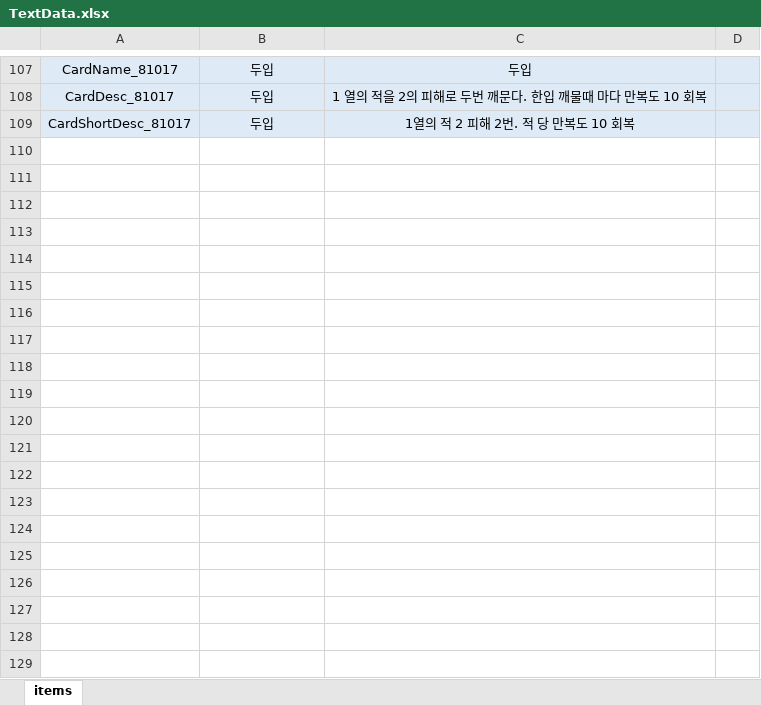
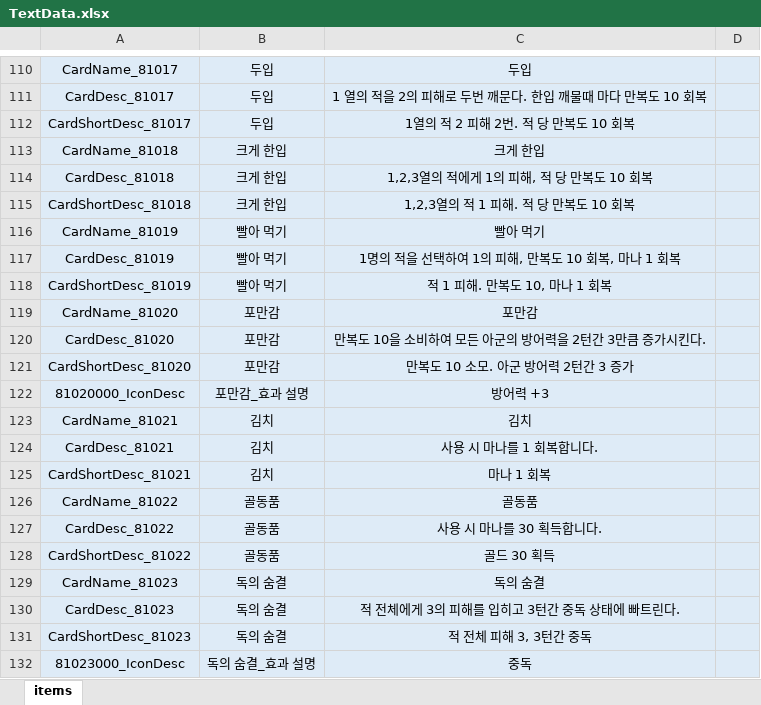
Before and after one commit to Milkbboy/repo, an Excel workbook: Assets/ERang/Excels/TextData.xlsx, sheet items, drawn as a sheet; only a part is shown, gaps mark what is left out; values as stored, in another font and other column widths than the file's, no borders; the diff covers the shown part only; the diff names each change by its address in the sheet, - before the commit and + after, or states it on an @@ line.

```diff
--- a/Assets/ERang/Excels/TextData.xlsx (sheet items)
+++ b/Assets/ERang/Excels/TextData.xlsx (sheet items)
+row 113: CardName_81018 | 크게 한입 | 크게 한입
+row 114: CardDesc_81018 | 크게 한입 | 1,2,3열의 적에게 1의 피해, 적 당 만복도 10 회복
+row 115: CardShortDesc_81018 | 크게 한입 | 1,2,3열의 적 1 피해. 적 당 만복도 10 회복
+row 116: CardName_81019 | 빨아 먹기 | 빨아 먹기
+row 117: CardDesc_81019 | 빨아 먹기 | 1명의 적을 선택하여 1의 피해, 만복도 10 회복, 마나 1 회복
+row 118: CardShortDesc_81019 | 빨아 먹기 | 적 1 피해. 만복도 10, 마나 1 회복
+row 119: CardName_81020 | 포만감 | 포만감
+row 120: CardDesc_81020 | 포만감 | 만복도 10을 소비하여 모든 아군의 방어력을 2턴간 3만큼 증가시킨다.
+row 121: CardShortDesc_81020 | 포만감 | 만복도 10 소모. 아군 방어력 2턴간 3 증가
+row 122: 81020000_IconDesc | 포만감_효과 설명 | 방어력 +3
+row 123: CardName_81021 | 김치 | 김치
+row 124: CardDesc_81021 | 김치 | 사용 시 마나를 1 회복합니다.
+row 125: CardShortDesc_81021 | 김치 | 마나 1 회복
+row 126: CardName_81022 | 골동품 | 골동품
+row 127: CardDesc_81022 | 골동품 | 사용 시 마나를 30 획득합니다.
+row 128: CardShortDesc_81022 | 골동품 | 골드 30 획득
+row 129: CardName_81023 | 독의 숨결 | 독의 숨결
+row 130: CardDesc_81023 | 독의 숨결 | 적 전체에게 3의 피해를 입히고 3턴간 중독 상태에 빠트린다.
+row 131: CardShortDesc_81023 | 독의 숨결 | 적 전체 피해 3, 3턴간 중독
+row 132: 81023000_IconDesc | 독의 숨결_효과 설명 | 중독
```
Also changed, not shown: 13 added rows and 1 edited cell elsewhere in this sheet, Assets/ERang/Excels/AbilityData.xlsx, Assets/ERang/Excels/AiData.xlsx, 9 other files.
